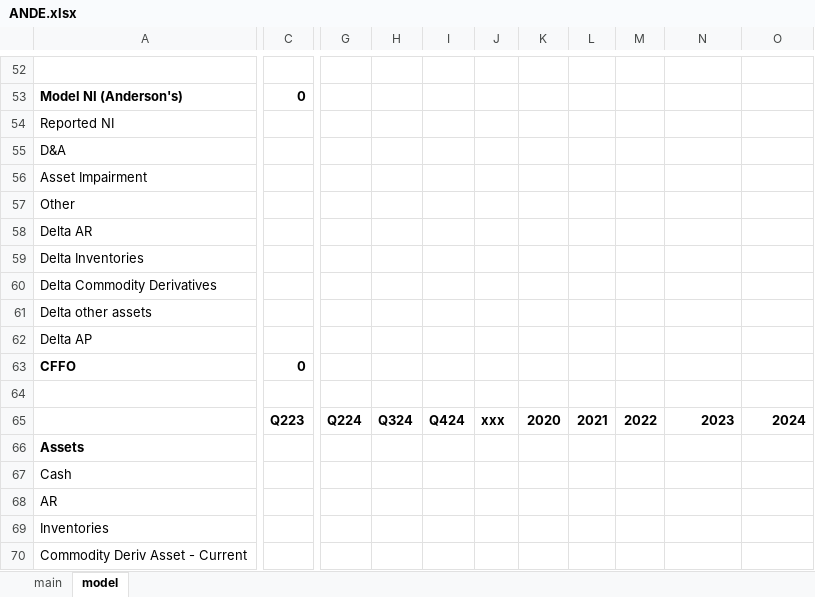
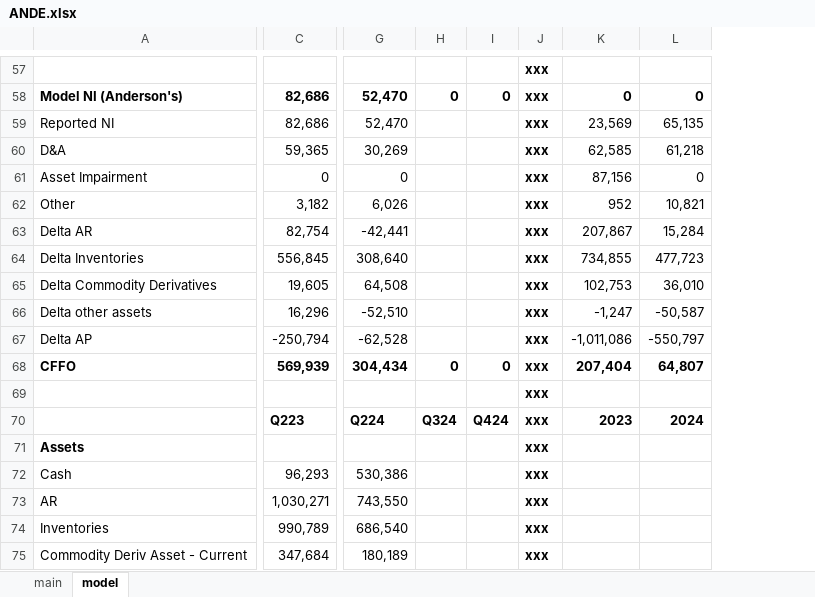
Before and after one commit to cchristner/models, an Excel workbook: ANDE.xlsx, sheet model, drawn as a sheet; only a part is shown, gaps mark what is left out; values as stored, in another font and other column widths than the file's, no borders; removed rows and columns are numbered as before the commit, all else as after; the diff covers the shown part only; the diff names each change by its address in the sheet, - before the commit and + after, or states it on an @@ line.

```diff
--- a/ANDE.xlsx (sheet model)
+++ b/ANDE.xlsx (sheet model)
-column C, rows 53-65: 0 |  |  |  |  |  |  |  |  |  | 0 |  | Q223
+column C, rows 58-75: 82,686 | 82,686 | 59,365 | 0 | 3,182 | 82,754 | 556,845 | 19,605 | 16,296 | -250,794 | 569,939 |  | Q223 |  | 96,293 | 1,030,271 | 990,789 | 347,684
-column G, row 65: Q224
+column G, rows 58-75: 52,470 | 52,470 | 30,269 | 0 | 6,026 | -42,441 | 308,640 | 64,508 | -52,510 | -62,528 | 304,434 |  | Q224 |  | 530,386 | 743,550 | 686,540 | 180,189
-column J, row 65: xxx
-column K, row 65: 2020
-column L, row 65: 2021
-column M, row 65: 2022
+column J, rows 57-75: all xxx
-H58: (empty)
+H58: 0
-I58: (empty)
+I58: 0
-K58: (empty)
+K58: 0
-L58: (empty)
+L58: 0
-K59: (empty)
+K59: 23,569
-L59: (empty)
+L59: 65,135
-K60: (empty)
+K60: 62,585
-L60: (empty)
+L60: 61,218
-K61: (empty)
+K61: 87,156
-L61: (empty)
+L61: 0
-K62: (empty)
+K62: 952
-L62: (empty)
+L62: 10,821
-K63: (empty)
+K63: 207,867
-L63: (empty)
+L63: 15,284
-K64: (empty)
+K64: 734,855
-L64: (empty)
+L64: 477,723
-K65: (empty)
+K65: 102,753
-L65: (empty)
+L65: 36,010
-K66: (empty)
+K66: -1,247
-L66: (empty)
+L66: -50,587
-K67: (empty)
+K67: -1,011,086
-L67: (empty)
+L67: -550,797
-H68: (empty)
+H68: 0
-I68: (empty)
+I68: 0
-K68: (empty)
+K68: 207,404
-L68: (empty)
+L68: 64,807
```
Also changed, not shown: 6 added rows, 1 removed row and 30 edited cells elsewhere in this sheet, formulas that keep their value.
